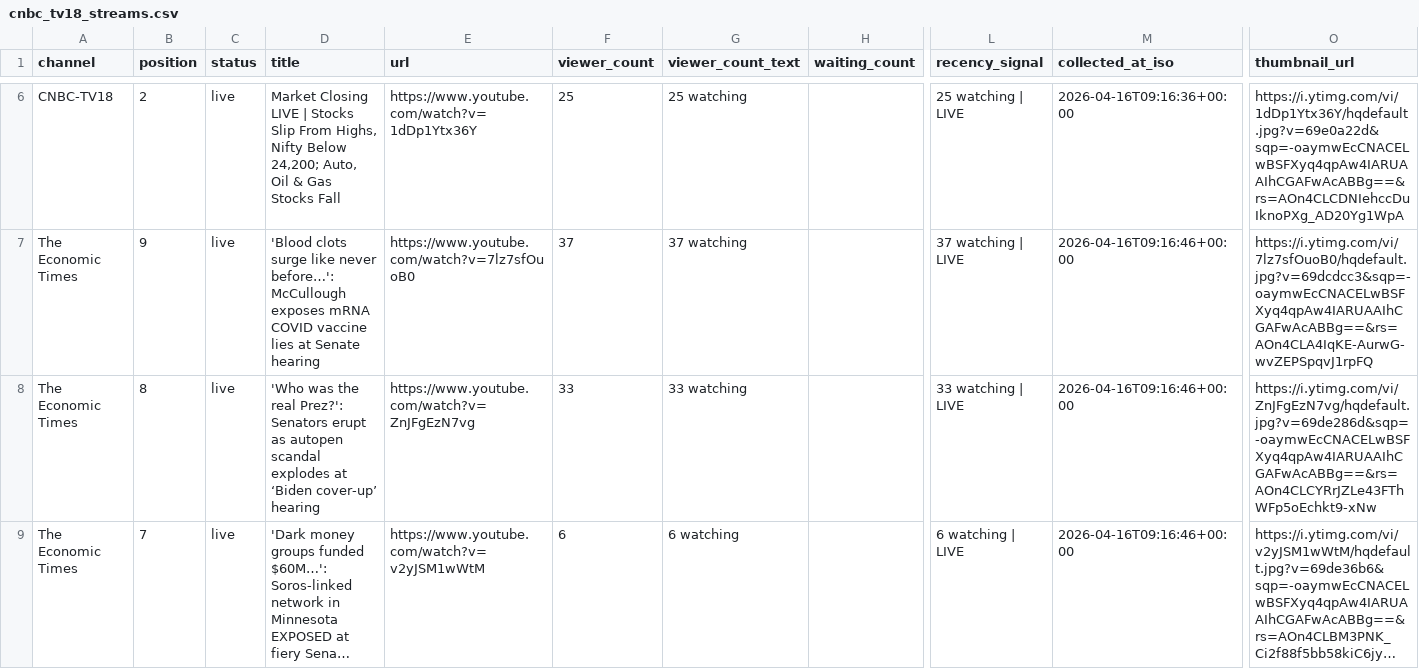
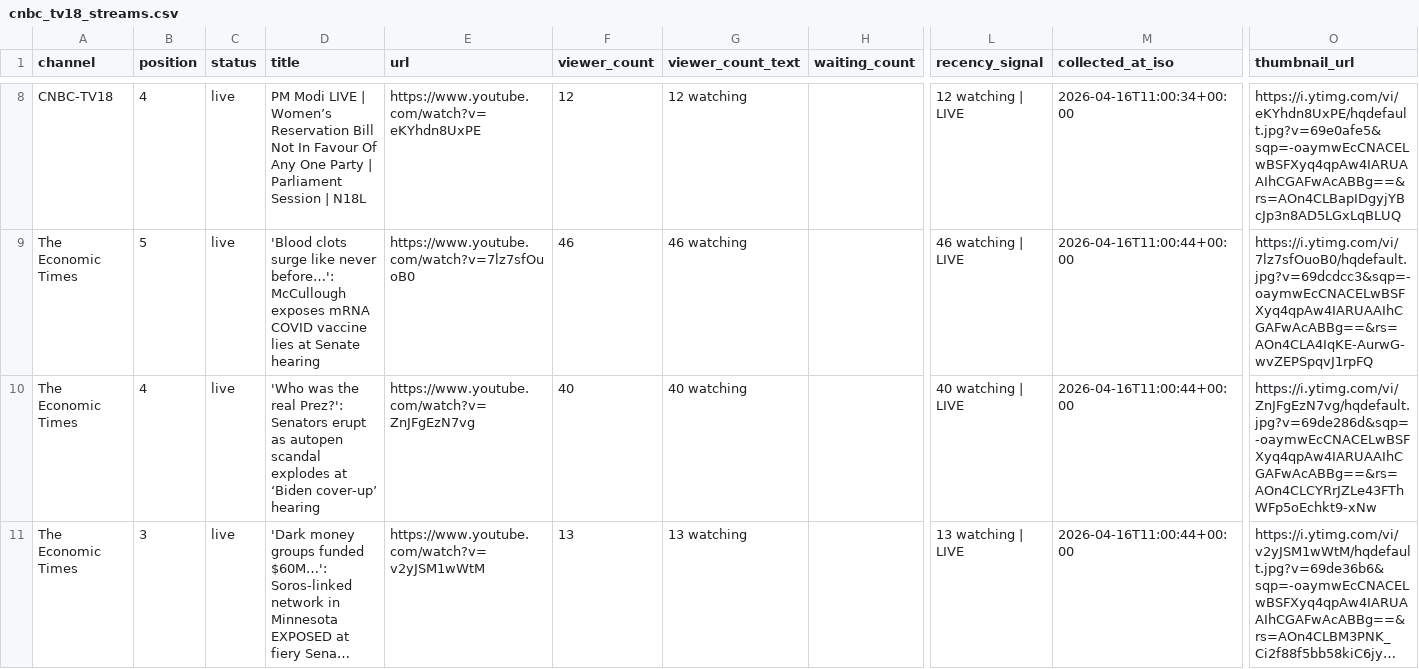
Before and after one commit to ishaangera-wq/YTTrackpu, a CSV file: cnbc_tv18_streams.csv, drawn as a sheet; only a part is shown, gaps mark what is left out; long unchanged cells end in …; addresses are those after the commit; the diff covers the shown part only; the diff names each change by its address in the sheet, - before the commit and + after, or states it on an @@ line.

```diff
--- a/cnbc_tv18_streams.csv
+++ b/cnbc_tv18_streams.csv
-B8 (position): 2
+B8 (position): 4
-D8 (title): Market Closing LIVE | Stocks Slip From Highs, Nifty Below 24,200; Auto, Oil & Gas Stocks Fall
+D8 (title): PM Modi LIVE | Women’s Reservation Bill Not In Favour Of Any One Party | Parliament Session | N18L
-E8 (url): https://www.youtube.com/watch?v=1dDp1Ytx36Y
+E8 (url): https://www.youtube.com/watch?v=eKYhdn8UxPE
-F8 (viewer_count): 25
+F8 (viewer_count): 12
-G8 (viewer_count_text): 25 watching
+G8 (viewer_count_text): 12 watching
-L8 (recency_signal): 25 watching | LIVE
+L8 (recency_signal): 12 watching | LIVE
-M8 (collected_at_iso): 2026-04-16T09:16:36+00:00
+M8 (collected_at_iso): 2026-04-16T11:00:34+00:00
-O8 (thumbnail_url): https://i.ytimg.com/vi/1dDp1Ytx36Y/hqdefault.jpg?v=69e0a22d&sqp=-oaymwEcCNACELwBSFXyq4qpAw4IARUAAIhCGAFwAcABBg==&rs=AOn4CLCDNIehccDuIknoPXg_AD20Yg1WpA
+O8 (thumbnail_url): https://i.ytimg.com/vi/eKYhdn8UxPE/hqdefault.jpg?v=69e0afe5&sqp=-oaymwEcCNACELwBSFXyq4qpAw4IARUAAIhCGAFwAcABBg==&rs=AOn4CLBapIDgyjYBcJp3n8AD5LGxLqBLUQ
-B9 (position): 9
+B9 (position): 5
-F9 (viewer_count): 37
+F9 (viewer_count): 46
-G9 (viewer_count_text): 37 watching
+G9 (viewer_count_text): 46 watching
-L9 (recency_signal): 37 watching | LIVE
+L9 (recency_signal): 46 watching | LIVE
-M9:M11 (collected_at_iso): 2026-04-16T09:16:46+00:00
+M9:M11 (collected_at_iso): 2026-04-16T11:00:44+00:00
-B10 (position): 8
+B10 (position): 4
-F10 (viewer_count): 33
+F10 (viewer_count): 40
-G10 (viewer_count_text): 33 watching
+G10 (viewer_count_text): 40 watching
-L10 (recency_signal): 33 watching | LIVE
+L10 (recency_signal): 40 watching | LIVE
-B11 (position): 7
+B11 (position): 3
-F11 (viewer_count): 6
+F11 (viewer_count): 13
-G11 (viewer_count_text): 6 watching
+G11 (viewer_count_text): 13 watching
-L11 (recency_signal): 6 watching | LIVE
+L11 (recency_signal): 13 watching | LIVE
```
Also changed, not shown: 3 added rows, 5 removed rows and 53 edited cells elsewhere in this file, 2 other files.
